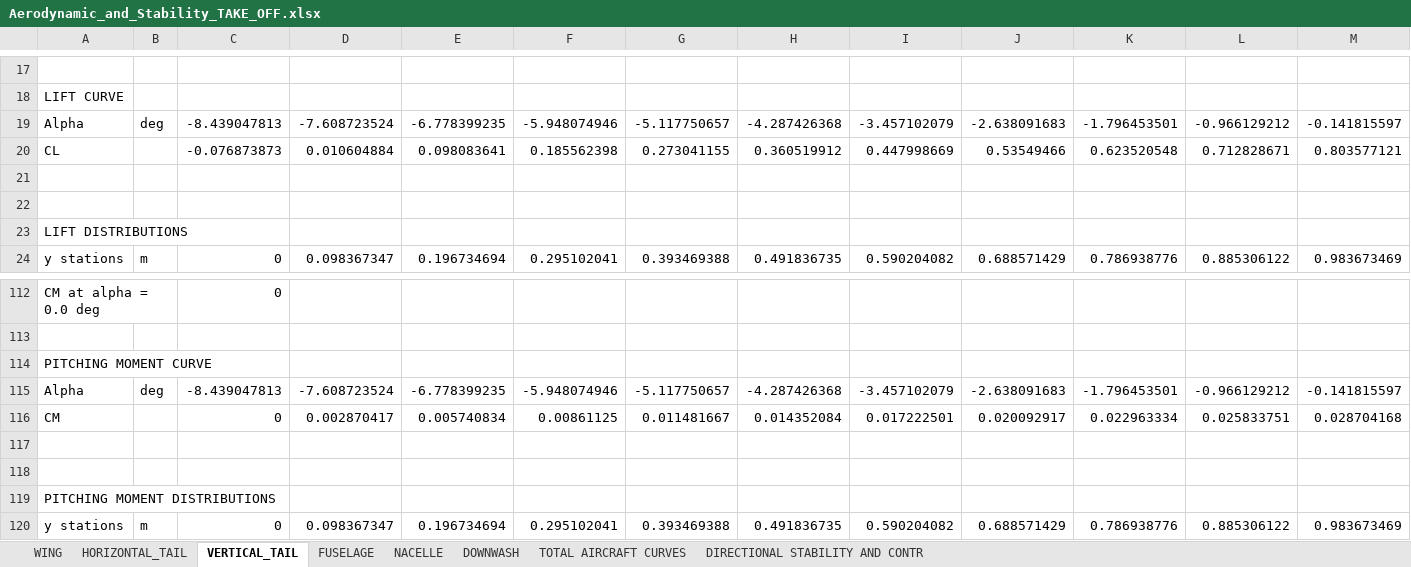
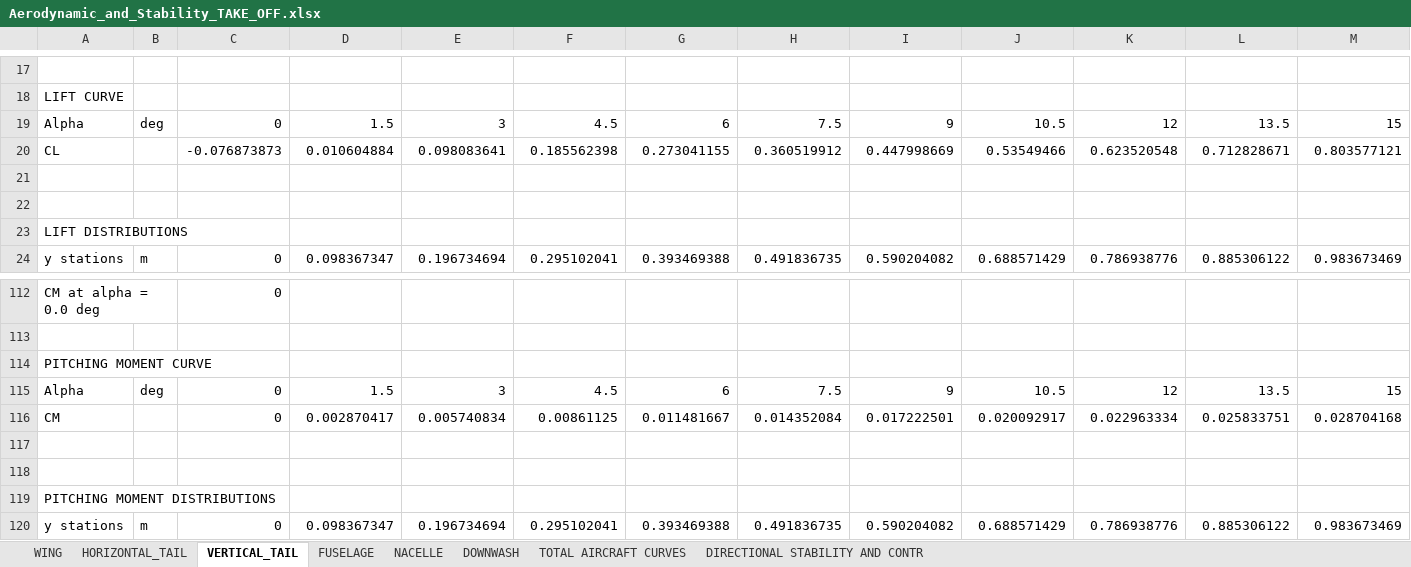
Before and after one commit to QiquWong/jpad, an Excel workbook: JPADSandBox_v2/out/ATR-72/AERODYNAMIC_AND_STABILITY_TAKE_OFF/Aerodynamic_and_Stability_TAKE_OFF.xlsx, sheet VERTICAL_TAIL, drawn as a sheet; only a part is shown, gaps mark what is left out; values as stored, in another font and other column widths than the file's, no borders; removed rows and columns are numbered as before the commit, all else as after; rows hold the shown columns only; the diff names each change by its address in the sheet, - before the commit and + after, or states it on an @@ line.

```diff
--- a/JPADSandBox_v2/out/ATR-72/AERODYNAMIC_AND_STABILITY_TAKE_OFF/Aerodynamic_and_Stability_TAKE_OFF.xlsx (sheet VERTICAL_TAIL)
+++ b/JPADSandBox_v2/out/ATR-72/AERODYNAMIC_AND_STABILITY_TAKE_OFF/Aerodynamic_and_Stability_TAKE_OFF.xlsx (sheet VERTICAL_TAIL)
-row 19: Alpha | deg | -8.439047813 | -7.608723524 | -6.778399235 | -5.948074946 | -5.117750657 | -4.287426368 | -3.457102079 | -2.638091683 | -1.796453501 | -0.966129212 | -0.141815597
+row 19: Alpha | deg | 0 | 1.5 | 3 | 4.5 | 6 | 7.5 | 9 | 10.5 | 12 | 13.5 | 15
-row 115: Alpha | deg | -8.439047813 | -7.608723524 | -6.778399235 | -5.948074946 | -5.117750657 | -4.287426368 | -3.457102079 | -2.638091683 | -1.796453501 | -0.966129212 | -0.141815597
+row 115: Alpha | deg | 0 | 1.5 | 3 | 4.5 | 6 | 7.5 | 9 | 10.5 | 12 | 13.5 | 15
```
Also changed, not shown: sheet WING, JPADSandBox_v2/out/ATR-72/AERODYNAMIC_AND_STABILITY_CRUISE/Aerodynamic_and_Stability_CRUISE.xlsx, JPADSandBox_v2/out/ATR-72/BALANCE/Balance.xlsx, 16 other files.
